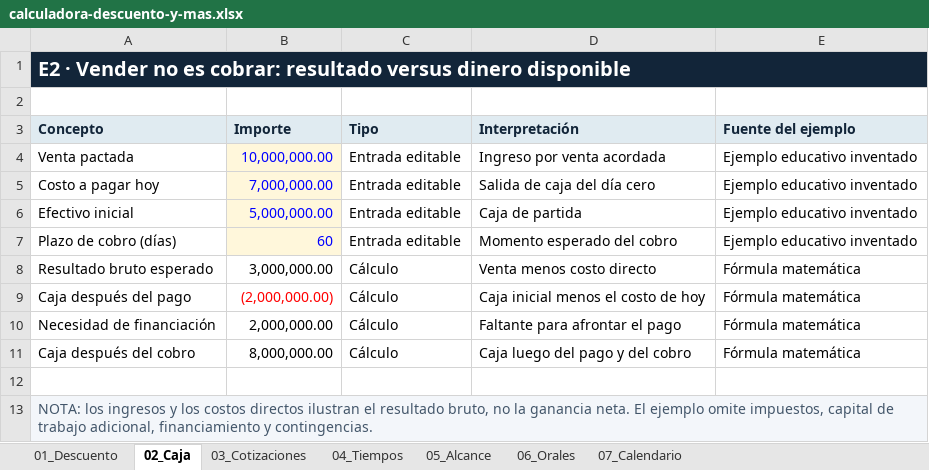
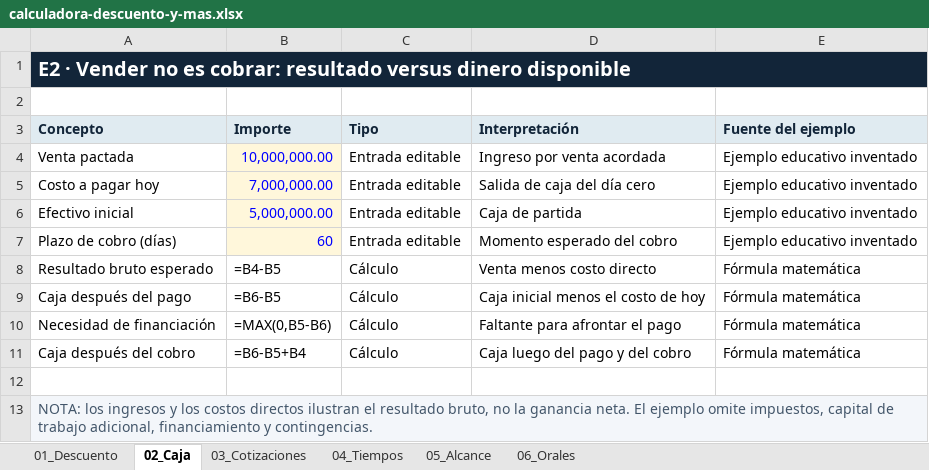
Before and after one commit to mateogolfieri66-lab/Goltia-Econom-a-Skills, an Excel workbook: recursos-reels/calculadora-descuento-y-mas.xlsx, sheet 02_Caja, drawn as a sheet; values as stored, in another font and other column widths than the file's, no borders; formulas without a stored value are shown as written; the diff names each change by its address in the sheet, - before the commit and + after, or states it on an @@ line.

```diff
--- a/recursos-reels/calculadora-descuento-y-mas.xlsx (sheet 02_Caja)
+++ b/recursos-reels/calculadora-descuento-y-mas.xlsx (sheet 02_Caja)
-sheet tab: 07_Calendario
-B1:E1 fill: #122539
+B1:E1 fill: none
-B8 (Importe): 3,000,000.00
+B8 (Importe): =B4-B5
-B9 (Importe): (2,000,000.00)
+B9 (Importe): =B6-B5
-B9 text colour: #FF0000
+B9 text colour: black
-B10 (Importe): 2,000,000.00
+B10 (Importe): =MAX(0,B5-B6)
-B11 (Importe): 8,000,000.00
+B11 (Importe): =B6-B5+B4
-B13:E13 fill: #F3F6FA
+B13:E13 fill: none
```
Also changed, not shown: sheet 01_Descuento, sheet 03_Cotizaciones, sheet 04_Tiempos, sheet 05_Alcance, sheet 06_Orales, 1 other file.
